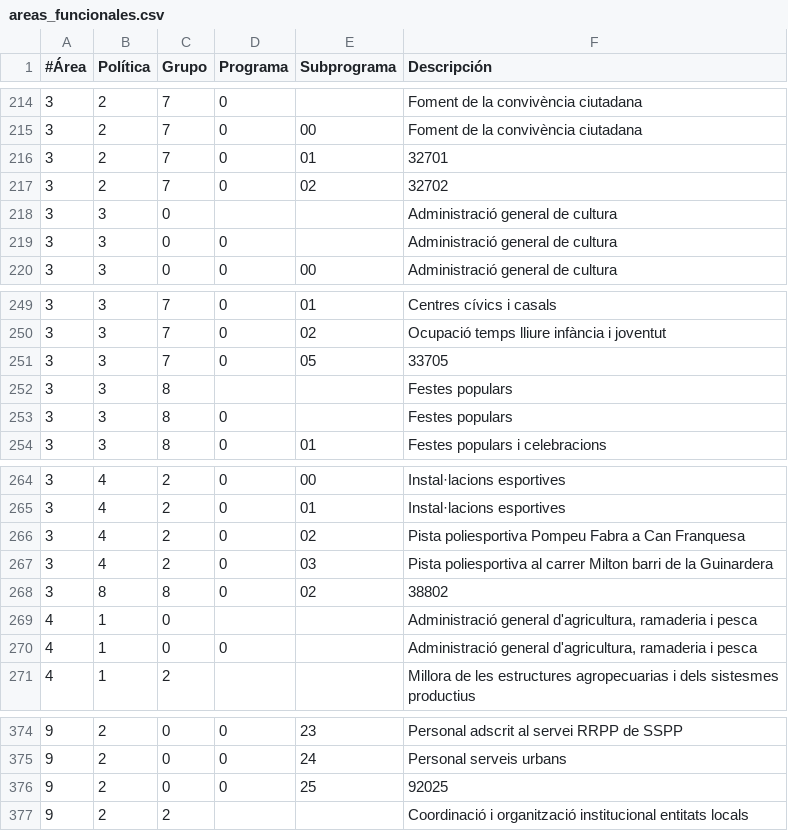
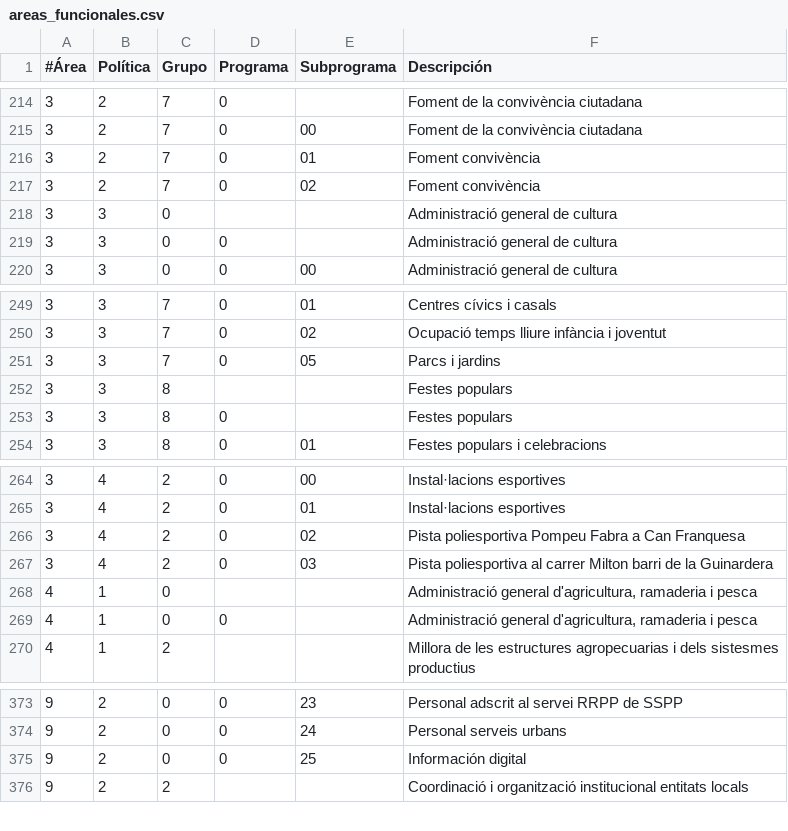
Before and after one commit to civio/presupuesto-santacoloma, a CSV file: data/ca/areas_funcionales.csv, drawn as a sheet; only a part is shown, gaps mark what is left out.

```diff
--- a/data/ca/areas_funcionales.csv
+++ b/data/ca/areas_funcionales.csv
@@ -215,4 +215,4 @@
 3,2,7,0,00,Foment de la convivència ciutadana
-3,2,7,0,01,"32701"
-3,2,7,0,02,"32702"
+3,2,7,0,01,Foment convivència
+3,2,7,0,02,Foment convivència
 3,3,0,,,Administració general de cultura
@@ -250,3 +250,3 @@
 3,3,7,0,02,Ocupació temps lliure infància i joventut
-3,3,7,0,05,"33705"
+3,3,7,0,05,Parcs i jardins
 3,3,8,,,Festes populars
@@ -267,3 +267,2 @@
 3,4,2,0,03,Pista poliesportiva al carrer Milton barri de la Guinardera
-3,8,8,0,02,"38802"
 4,1,0,,,"Administració general d'agricultura, ramaderia i pesca"
@@ -375,3 +374,3 @@
 9,2,0,0,24,Personal serveis urbans
-9,2,0,0,25,"92025"
+9,2,0,0,25,Información digital
 9,2,2,,,Coordinació i organització institucional entitats locals
```
Also changed, not shown: data/es/areas_funcionales.csv.
